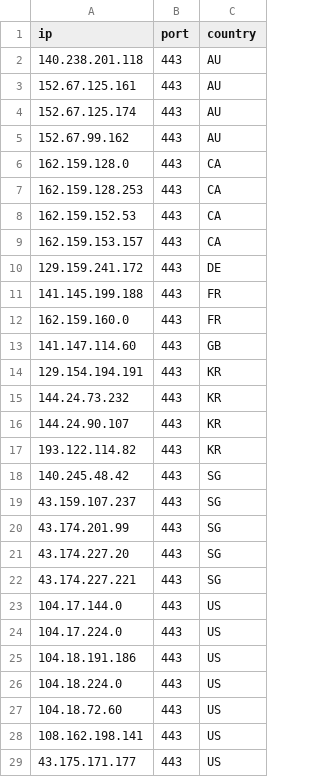
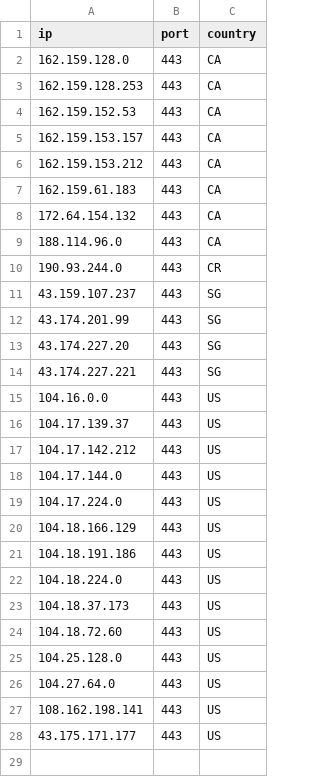
Before and after one commit to kexoub/CloudflareSpeedTest_txt, a CSV file: ip-ua.csv, drawn as a sheet.

```diff
--- a/ip-ua.csv
+++ b/ip-ua.csv
@@ -1,6 +1,2 @@
 ip,port,country
-140.238.201.118,443,AU
-152.67.125.161,443,AU
-152.67.125.174,443,AU
-152.67.99.162,443,AU
 162.159.128.0,443,CA
@@ -9,11 +5,7 @@ ip,port,country
 162.159.153.157,443,CA
-129.159.241.172,443,DE
-141.145.199.188,443,FR
-162.159.160.0,443,FR
-141.147.114.60,443,GB
-129.154.194.191,443,KR
-144.24.73.232,443,KR
-144.24.90.107,443,KR
-193.122.114.82,443,KR
-140.245.48.42,443,SG
+162.159.153.212,443,CA
+162.159.61.183,443,CA
+172.64.154.132,443,CA
+188.114.96.0,443,CA
+190.93.244.0,443,CR
 43.159.107.237,443,SG
@@ -22,7 +14,14 @@ ip,port,country
 43.174.227.221,443,SG
+104.16.0.0,443,US
+104.17.139.37,443,US
+104.17.142.212,443,US
 104.17.144.0,443,US
 104.17.224.0,443,US
+104.18.166.129,443,US
 104.18.191.186,443,US
 104.18.224.0,443,US
+104.18.37.173,443,US
 104.18.72.60,443,US
+104.25.128.0,443,US
+104.27.64.0,443,US
 108.162.198.141,443,US
```
Also changed, not shown: result.csv, 3 other files.
